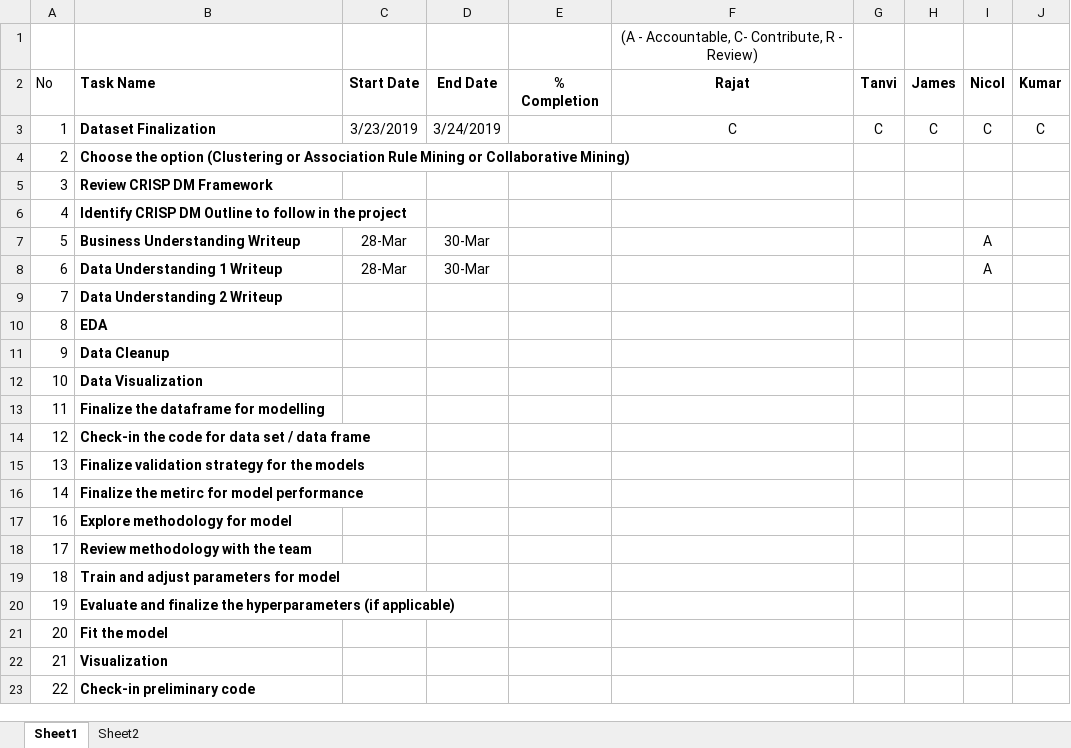
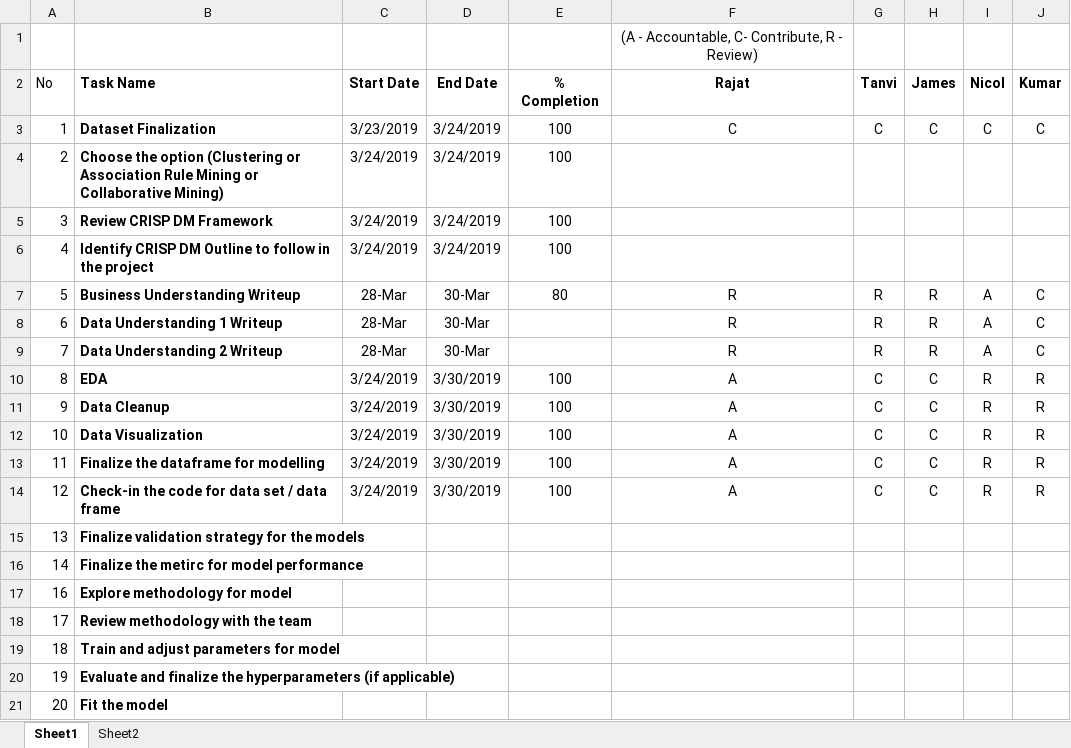
Before and after one commit to nhendersonkuns/awesomedataminers, an Excel workbook: Lab3_Project_Tracker_Rev2.xlsx, sheet Sheet1, drawn as a sheet; only a part is shown; the shorter side is filled out with more unchanged rows; values as stored, in another font and other column widths than the file's, no borders; charts and pictures not drawn; the diff names each change by its address in the sheet, - before the commit and + after, or states it on an @@ line.

Commit message:
Update Lab3_Project_Tracker_Rev2.xlsx
Updated status

```diff
--- a/Lab3_Project_Tracker_Rev2.xlsx (sheet Sheet1)
+++ b/Lab3_Project_Tracker_Rev2.xlsx (sheet Sheet1)
-E3:E6 (% Completion): (empty)
+E3:E6 (% Completion): 100
-C4:C6 (Start Date): (empty)
+C4:C6 (Start Date): 3/24/2019
-D4:D6 (End Date): (empty)
+D4:D6 (End Date): 3/24/2019
-E7 (% Completion): (empty)
+E7 (% Completion): 80
-F7:F9 (Rajat): (empty)
+F7:F9 (Rajat): R
-G7:G9 (Tanvi): (empty)
+G7:G9 (Tanvi): R
-H7:H9 (James): (empty)
+H7:H9 (James): R
-J7:J9 (Kumar): (empty)
+J7:J9 (Kumar): C
-C9 (Start Date): (empty)
+C9 (Start Date): 28-Mar
-D9 (End Date): (empty)
+D9 (End Date): 30-Mar
-I9 (Nicol): (empty)
+I9 (Nicol): A
-C10:C14 (Start Date): (empty)
+C10:C14 (Start Date): 3/24/2019
-D10:D14 (End Date): (empty)
+D10:D14 (End Date): 3/30/2019
-E10:E14 (% Completion): (empty)
+E10:E14 (% Completion): 100
-F10:F14 (Rajat): (empty)
+F10:F14 (Rajat): A
-G10:G14 (Tanvi): (empty)
+G10:G14 (Tanvi): C
-H10:H14 (James): (empty)
+H10:H14 (James): C
-I10:I14 (Nicol): (empty)
+I10:I14 (Nicol): R
-J10:J14 (Kumar): (empty)
+J10:J14 (Kumar): R
```
